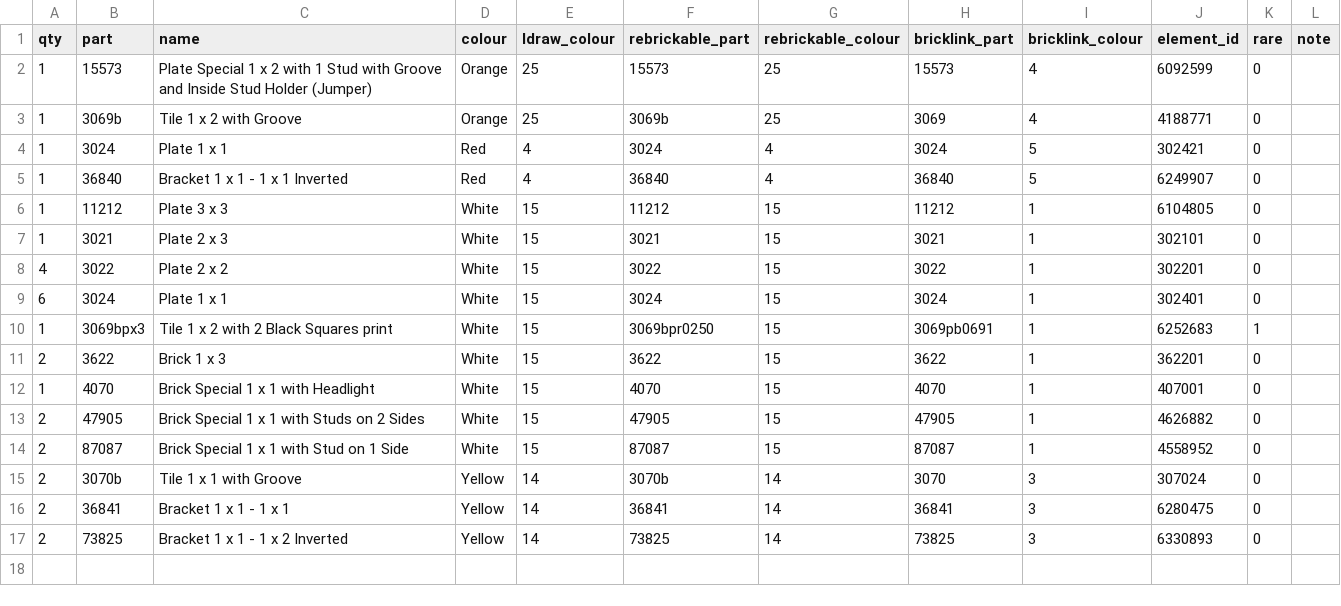
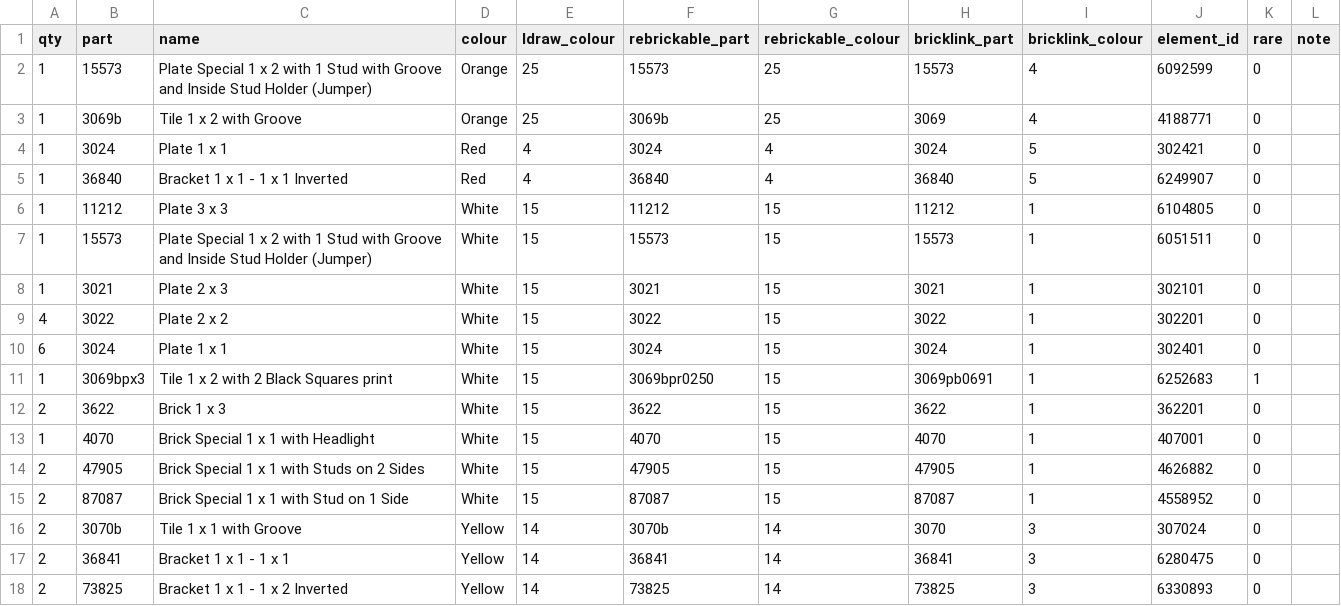
Before and after one commit to clarklab/legomylego, a CSV file: models/chicken/out/parts.csv, drawn as a sheet; the diff names each change by its address in the sheet, - before the commit and + after, or states it on an @@ line.

```diff
--- a/models/chicken/out/parts.csv
+++ b/models/chicken/out/parts.csv
+row 7: 1 | 15573 | Plate Special 1 x 2 with 1 Stud with Groove and Inside Stud Holder (Jumper) | White | 15 | 15573 | 15 | 15573 | 1 | 6051511 | 0
```
Also changed, not shown: site/models/chicken/parts.csv, 55 other files.
